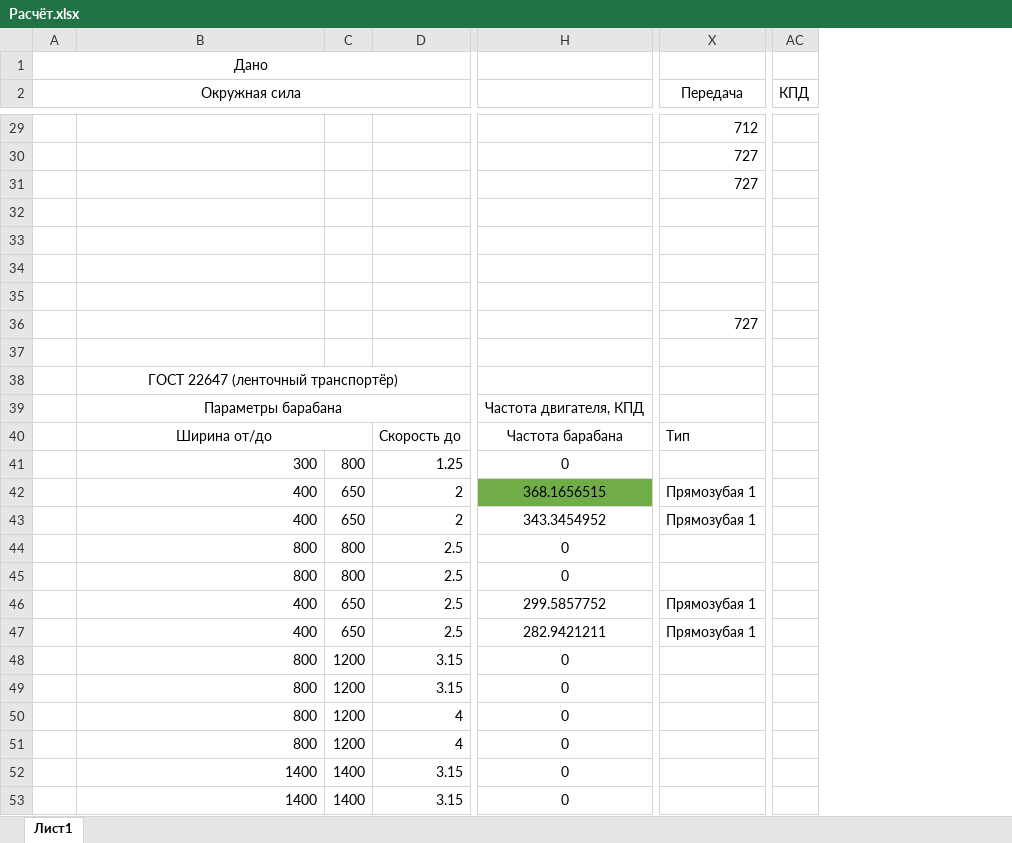
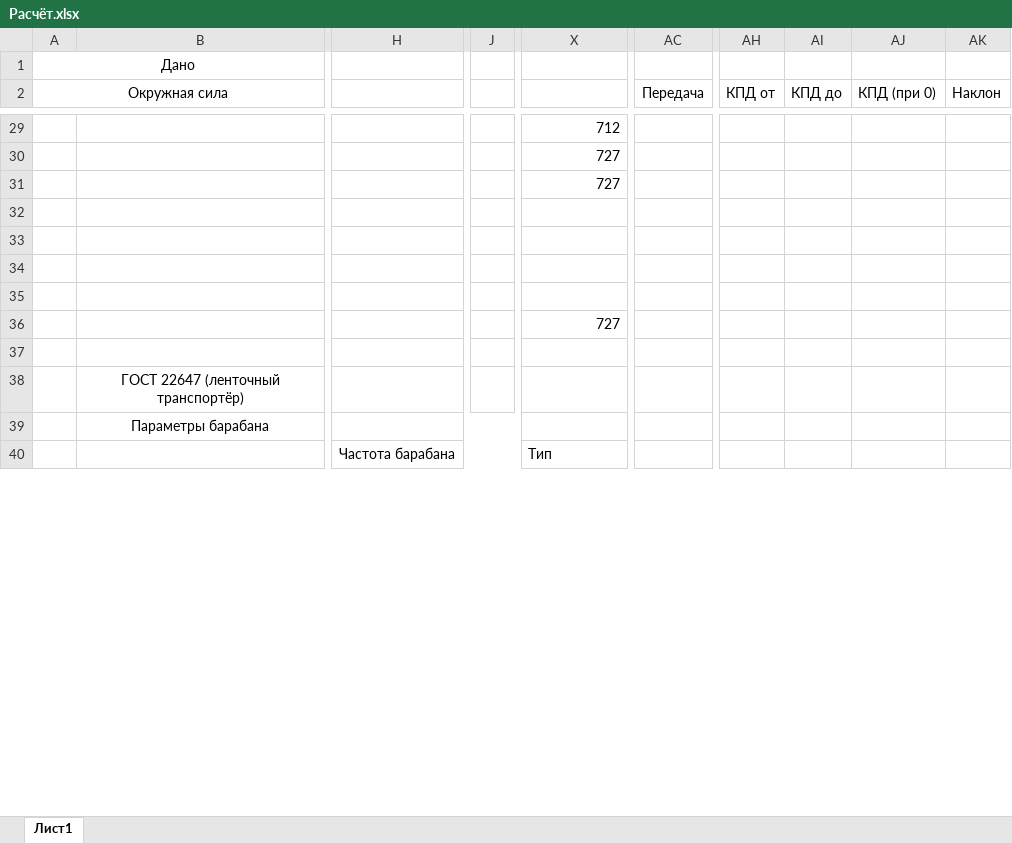
Before and after one commit to kolyaka32/DetalyMachine, an Excel workbook: Расчёт.xlsx, sheet Лист1, drawn as a sheet; only a part is shown, gaps mark what is left out; values as stored, in another font and other column widths than the file's, no borders; removed rows and columns are numbered as before the commit, all else as after; rows hold the shown columns only; the diff covers the shown part only; the diff names each change by its address in the sheet, - before the commit and + after, or states it on an @@ line.

```diff
--- a/Расчёт.xlsx (sheet Лист1)
+++ b/Расчёт.xlsx (sheet Лист1)
-column C, empty
-column D, row 40: Скорость до
-column H, rows 39-40: Частота двигателя, КПД | Частота барабана
+column H, row 40: Частота барабана
+column J, empty
+column AC (Передача), empty
-column AC (КПД), empty
+column AH (КПД от), empty
+column AI (КПД до), empty
+column AJ (КПД (при 0)), empty
+column AK (Наклон), empty
-X2: Передача
+X2: (empty)
-X2:Z2 merged
-B40: Ширина от/до
+B40: (empty)
-B40:C40 merged
-row 41:  | 300 | 800 | 1.25 | 0
-row 42:  | 400 | 650 | 2 | 368.1656515 | Прямозубая 1
-row 43:  | 400 | 650 | 2 | 343.3454952 | Прямозубая 1
-row 44:  | 800 | 800 | 2.5 | 0
-row 45:  | 800 | 800 | 2.5 | 0
-row 46:  | 400 | 650 | 2.5 | 299.5857752 | Прямозубая 1
-row 47:  | 400 | 650 | 2.5 | 282.9421211 | Прямозубая 1
-row 48:  | 800 | 1200 | 3.15 | 0
-row 49:  | 800 | 1200 | 3.15 | 0
-row 50:  | 800 | 1200 | 4 | 0
-row 51:  | 800 | 1200 | 4 | 0
-row 52:  | 1400 | 1400 | 3.15 | 0
-row 53:  | 1400 | 1400 | 3.15 | 0
```
Also changed, not shown: 10 added rows, 6 removed rows, 6 added columns, 1 removed column, 22 edited cells, cell formats and merged cells elsewhere in this sheet, formulas that keep their value, 3 other files.
